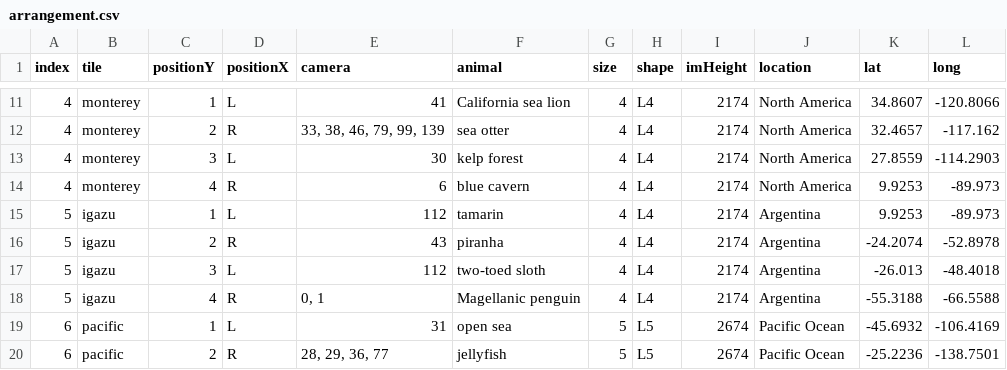
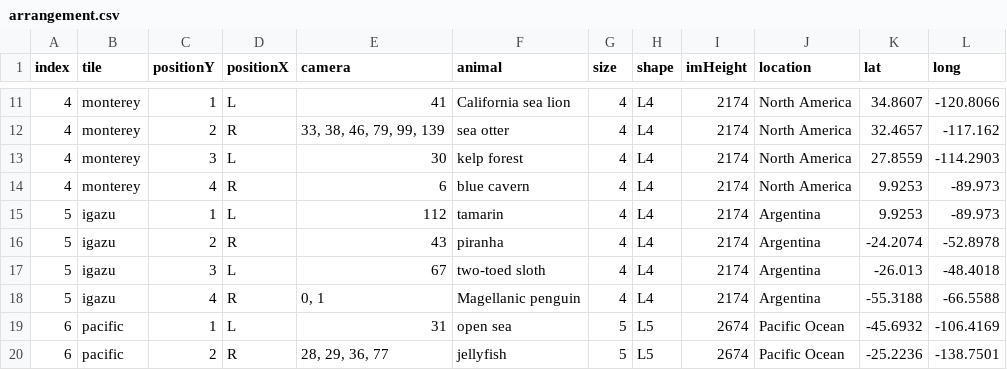
Before and after one commit to the-pudding/zoo-web, a CSV file: src/assets/data/arrangement.csv, drawn as a sheet; only a part is shown, gaps mark what is left out.

```diff
--- a/src/assets/data/arrangement.csv
+++ b/src/assets/data/arrangement.csv
@@ -16,3 +16,3 @@ index,tile,positionY,positionX,camera,animal,size,shape,imHeight,location,lat,lo
 5,igazu,2,R,43,piranha,4,L4,2174,Argentina,-24.2074,-52.8978
-5,igazu,3,L,112,two-toed sloth,4,L4,2174,Argentina,-26.013,-48.4018
+5,igazu,3,L,67,two-toed sloth,4,L4,2174,Argentina,-26.013,-48.4018
 5,igazu,4,R,"0, 1",Magellanic penguin,4,L4,2174,Argentina,-55.3188,-66.5588
```
Also changed, not shown: 4 other files.
